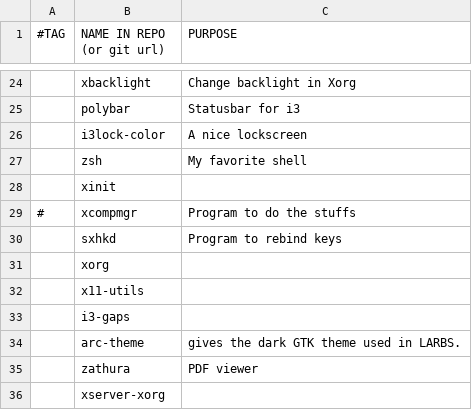
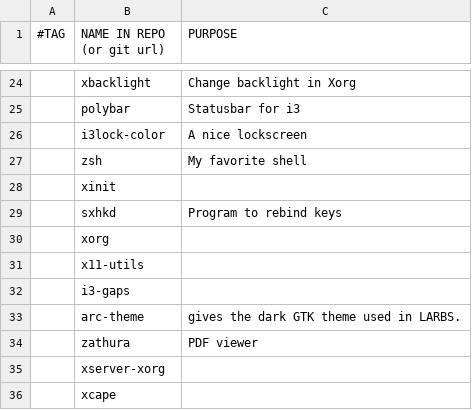
Before and after one commit to rescenic/system-bootstrap, a CSV file: ubuntu_programs.csv, drawn as a sheet; only a part is shown, gaps mark what is left out; the shorter side is filled out with more unchanged rows; the diff names each change by its address in the sheet, - before the commit and + after, or states it on an @@ line.

Commit message:
Update ubuntu_programs.csv

```diff
--- a/ubuntu_programs.csv
+++ b/ubuntu_programs.csv
-row 29: # | xcompmgr | Program to do the stuffs
```
